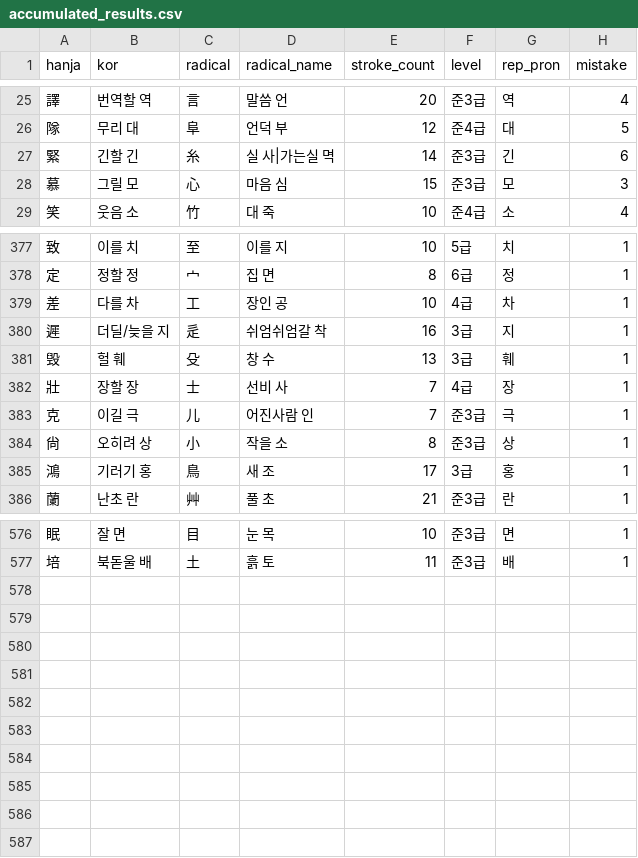
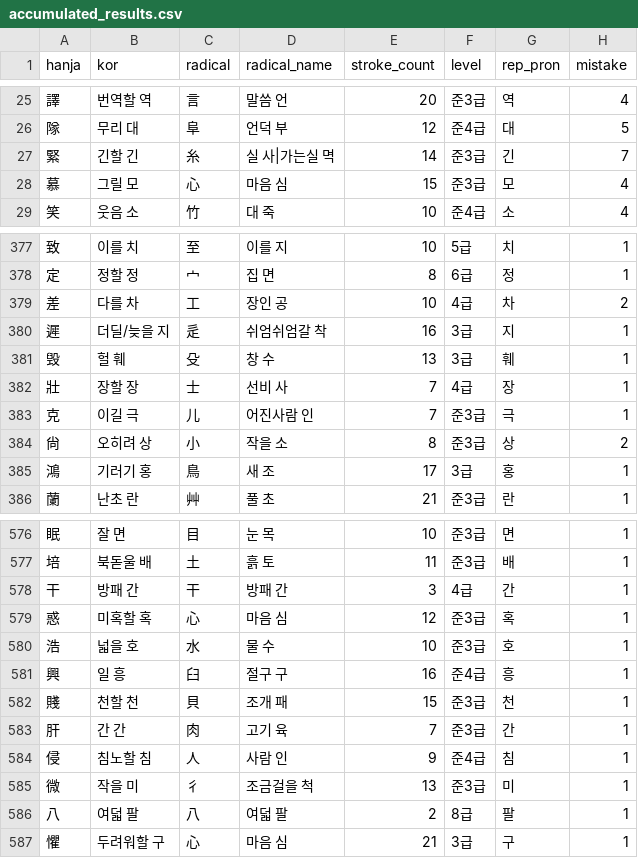
Before and after one commit to jenny-jione/hanja-project, a CSV file: data/accumulated_results.csv, drawn as a sheet; only a part is shown, gaps mark what is left out; the diff covers the shown part only.

```diff
--- a/data/accumulated_results.csv
+++ b/data/accumulated_results.csv
@@ -26,4 +26,4 @@ hanja,kor,radical,radical_name,stroke_count,level,rep_pron,mistake
 隊,무리 대,阜,언덕 부,12,준4급,대,5
-緊,긴할 긴,糸,실 사|가는실 멱,14,준3급,긴,6
-慕,그릴 모,心,마음 심,15,준3급,모,3
+緊,긴할 긴,糸,실 사|가는실 멱,14,준3급,긴,7
+慕,그릴 모,心,마음 심,15,준3급,모,4
 笑,웃음 소,竹,대 죽,10,준4급,소,4
@@ -378,3 +378,3 @@ hanja,kor,radical,radical_name,stroke_count,level,rep_pron,mistake
 定,정할 정,宀,집 면,8,6급,정,1
-差,다를 차,工,장인 공,10,4급,차,1
+差,다를 차,工,장인 공,10,4급,차,2
 遲,더딜/늦을 지,辵,쉬엄쉬엄갈 착,16,3급,지,1
@@ -383,3 +383,3 @@ hanja,kor,radical,radical_name,stroke_count,level,rep_pron,mistake
 克,이길 극,儿,어진사람 인,7,준3급,극,1
-尙,오히려 상,小,작을 소,8,준3급,상,1
+尙,오히려 상,小,작을 소,8,준3급,상,2
 鴻,기러기 홍,鳥,새 조,17,3급,홍,1
@@ -577 +577,11 @@ hanja,kor,radical,radical_name,stroke_count,level,rep_pron,mistake
 培,북돋울 배,土,흙 토,11,준3급,배,1
+干,방패 간,干,방패 간,3,4급,간,1
+惑,미혹할 혹,心,마음 심,12,준3급,혹,1
+浩,넓을 호,水,물 수,10,준3급,호,1
+興,일 흥,臼,절구 구,16,준4급,흥,1
+賤,천할 천,貝,조개 패,15,준3급,천,1
+肝,간 간,肉,고기 육,7,준3급,간,1
+侵,침노할 침,人,사람 인,9,준4급,침,1
+微,작을 미,彳,조금걸을 척,13,준3급,미,1
+八,여덟 팔,八,여덟 팔,2,8급,팔,1
+懼,두려워할 구,心,마음 심,21,3급,구,1
```
Also changed, not shown: 11 edited cells elsewhere in this file, data/elasped.csv, 1 other file.
